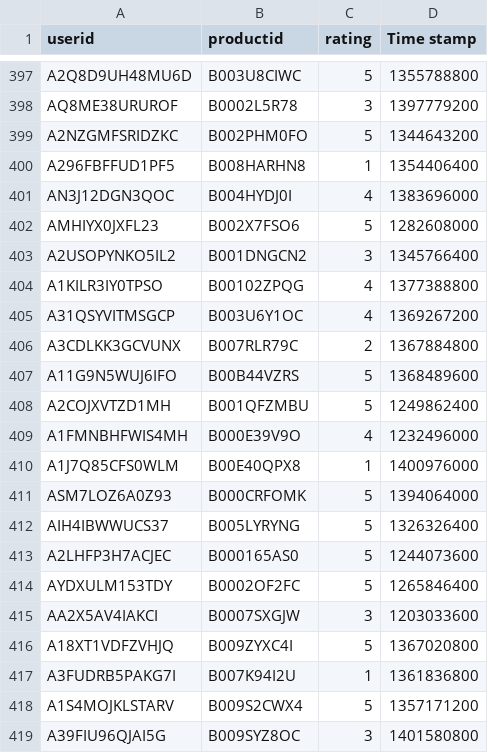
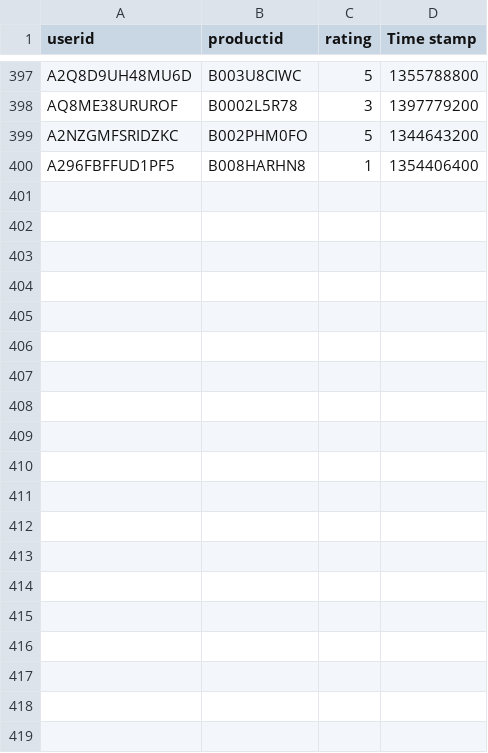
Before and after one commit to Bhuvanareddy-03/Product-Recomender, a CSV file: ratings_short.csv, drawn as a sheet; only a part is shown, gaps mark what is left out; the diff covers the shown part only.

```diff
--- a/ratings_short.csv
+++ b/ratings_short.csv
@@ -400,20 +400 @@ A2NZGMFSRIDZKC,B002PHM0FO,5,1344643200
 A296FBFFUD1PF5,B008HARHN8,1,1354406400
-AN3J12DGN3QOC,B004HYDJ0I,4,1383696000
-AMHIYX0JXFL23,B002X7FSO6,5,1282608000
-A2USOPYNKO5IL2,B001DNGCN2,3,1345766400
-A1KILR3IY0TPSO,B00102ZPQG,4,1377388800
-A31QSYVITMSGCP,B003U6Y1OC,4,1369267200
-A3CDLKK3GCVUNX,B007RLR79C,2,1367884800
-A11G9N5WUJ6IFO,B00B44VZRS,5,1368489600
-A2COJXVTZD1MH,B001QFZMBU,5,1249862400
-A1FMNBHFWIS4MH,B000E39V9O,4,1232496000
-A1J7Q85CFS0WLM,B00E40QPX8,1,1400976000
-ASM7LOZ6A0Z93,B000CRFOMK,5,1394064000
-AIH4IBWWUCS37,B005LYRYNG,5,1326326400
-A2LHFP3H7ACJEC,B000165AS0,5,1244073600
-AYDXULM153TDY,B0002OF2FC,5,1265846400
-AA2X5AV4IAKCI,B0007SXGJW,3,1203033600
-A18XT1VDFZVHJQ,B009ZYXC4I,5,1367020800
-A3FUDRB5PAKG7I,B007K94I2U,1,1361836800
-A1S4MOJKLSTARV,B009S2CWX4,5,1357171200
-A39FIU96QJAI5G,B009SYZ8OC,3,1401580800
```
Also changed, not shown: 31 removed rows elsewhere in this file.
